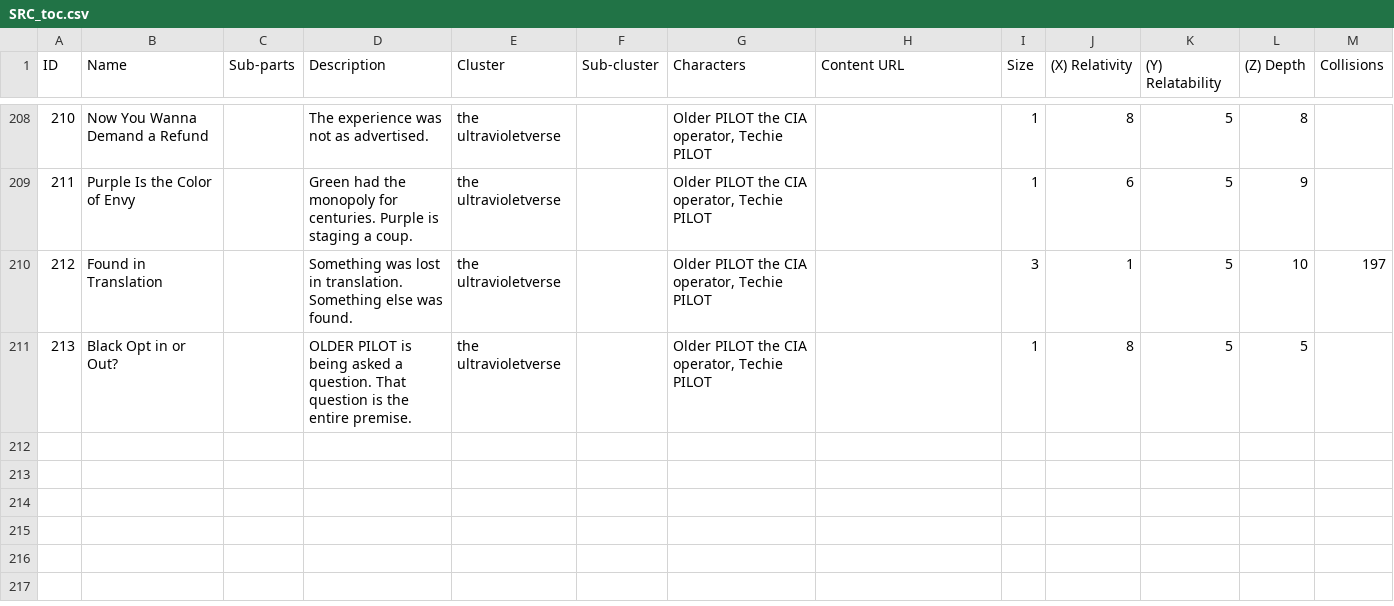
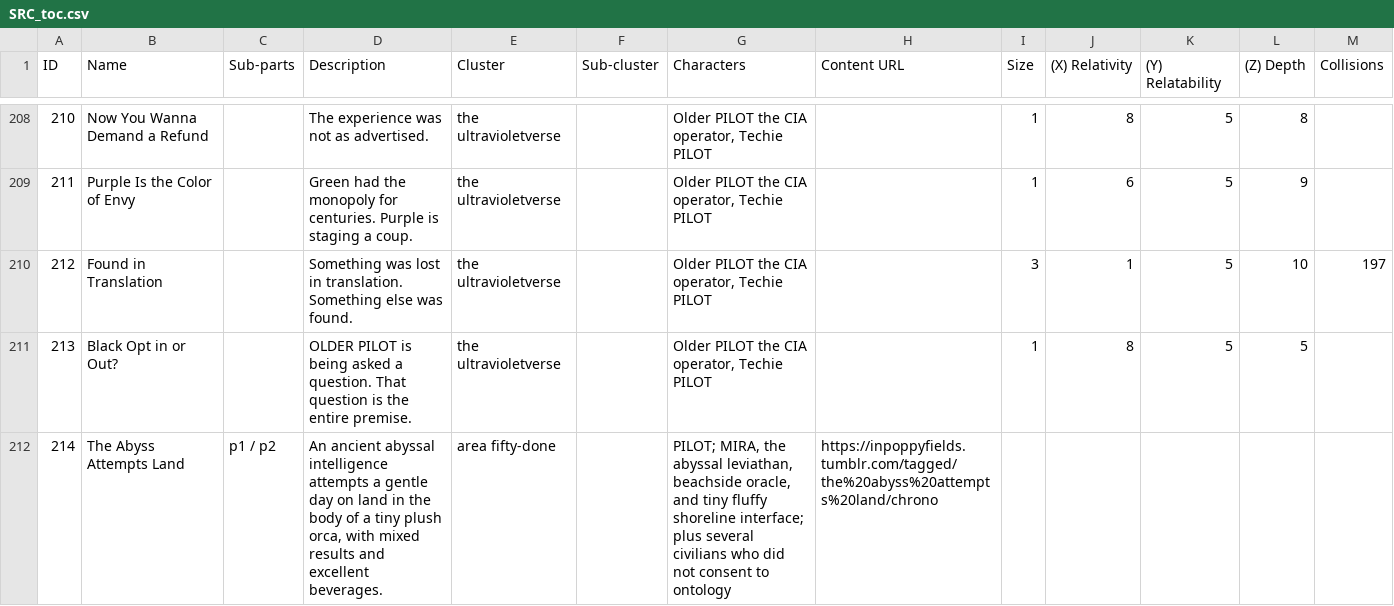
Before and after one commit to ProgrammingInPoppyFields/poppyverse-interactive-map, a CSV file: SRC_toc.csv, drawn as a sheet; only a part is shown, gaps mark what is left out.

Commit message:
New content

```diff
--- a/SRC_toc.csv
+++ b/SRC_toc.csv
@@ -212 +212,2 @@ ID,Name,Sub-parts,Description,Cluster,Sub-cluster,Characters,Content URL,Size,(X
 213,Black Opt in or Out?,,OLDER PILOT is being asked a question. That question is the entire premise.,the ultravioletverse,,"Older PILOT the CIA operator, Techie PILOT",,1,8,5,5,
+214,The Abyss Attempts Land,p1 / p2,"An ancient abyssal intelligence attempts a gentle day on land in the body of a tiny plush orca, with mixed results and excellent beverages.",area fifty-done,,"PILOT; MIRA, the abyssal leviathan, beachside oracle, and tiny fluffy shoreline interface; plus several civilians who did not consent to ontology",https://inpoppyfields.tumblr.com/tagged/the%20abyss%20attempts%20land/chrono,,,,,
```
